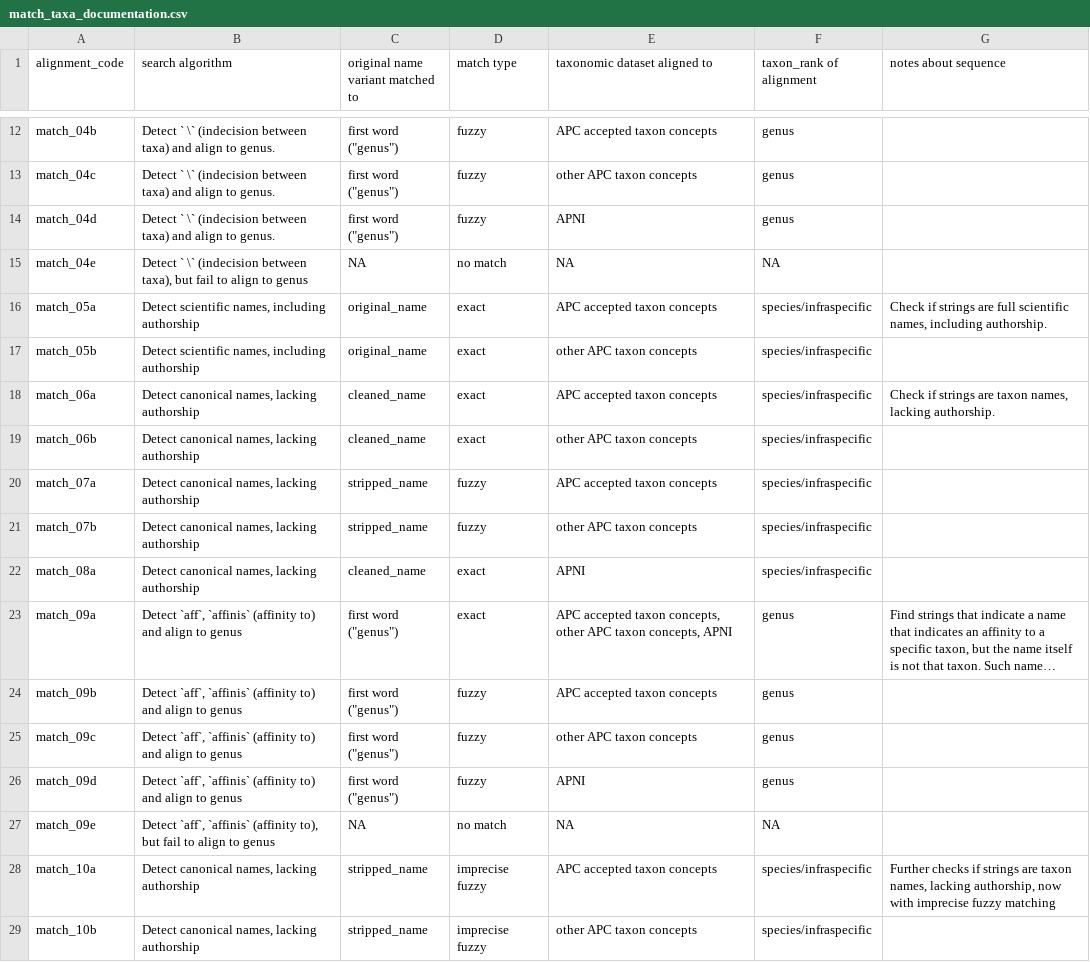
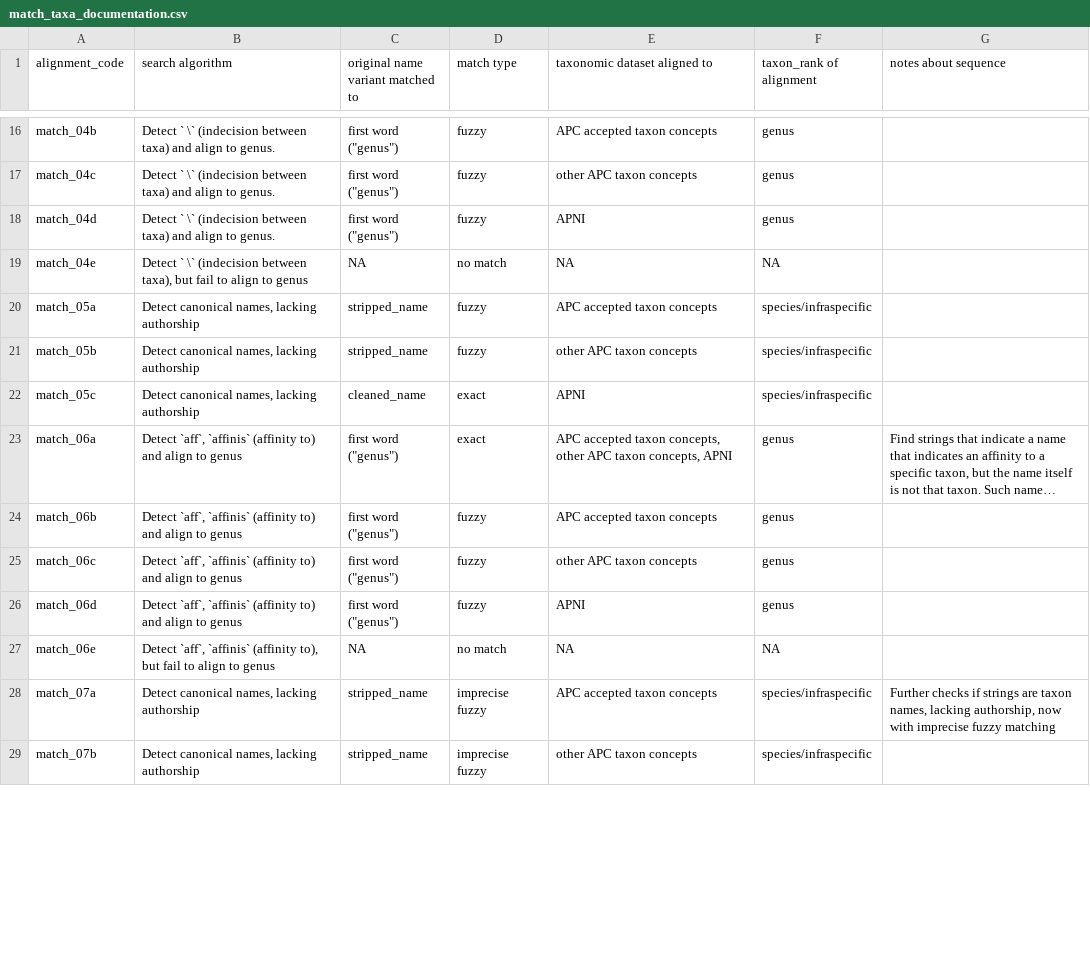
Before and after one commit to traitecoevo/APCalign, a CSV file: inst/extdata/match_taxa_documentation.csv, drawn as a sheet; only a part is shown, gaps mark what is left out; long unchanged cells end in …; removed rows and columns are numbered as before the commit, all else as after; the diff covers the shown part only; the diff names each change by its address in the sheet, - before the commit and + after, or states it on an @@ line.

Commit message:
Bug fix, re-number match algorithms (#179)
  -  re-number match algorithms in online table to be identical to manuscript
  -  edit function extract_genus to make genus uppercase
  -  edit match algorithms to ensure genus names match equivalent columns in resources and submitted names; previously comparing canonical names from resources with genus from submitted name derivations. Changes to extract_genus function probably good enough, but this should be standardised anyway
   - replace APC-known with APC-synonyms
   - bug fix to avoid genus-level phrase names that begin with a "family name" from being added to the list of genera

```diff
--- a/inst/extdata/match_taxa_documentation.csv
+++ b/inst/extdata/match_taxa_documentation.csv
-B20:B21 (search algorithm): Detect scientific names, including authorship
+B20:B21 (search algorithm): Detect canonical names, lacking authorship
-C20:C21 (original name variant matched to): original_name
+C20:C21 (original name variant matched to): stripped_name
-D20:D21 (match type): exact
+D20:D21 (match type): fuzzy
-G20 (notes about sequence): Check if strings are full scientific names, including authorship.
+G20 (notes about sequence): (empty)
-row 18: match_06a | Detect canonical names, lacking authorship | cleaned_name | exact | APC accepted taxon concepts | species/infraspecific | Check if strings are taxon names, lacking authorship.
-row 19: match_06b | Detect canonical names, lacking authorship | cleaned_name | exact | other APC taxon concepts | species/infraspecific
-row 20: match_07a | Detect canonical names, lacking authorship | stripped_name | fuzzy | APC accepted taxon concepts | species/infraspecific
-row 21: match_07b | Detect canonical names, lacking authorship | stripped_name | fuzzy | other APC taxon concepts | species/infraspecific
-A22 (alignment_code): match_08a
+A22 (alignment_code): match_05c
-A23 (alignment_code): match_09a
+A23 (alignment_code): match_06a
-A24 (alignment_code): match_09b
+A24 (alignment_code): match_06b
-A25 (alignment_code): match_09c
+A25 (alignment_code): match_06c
-A26 (alignment_code): match_09d
+A26 (alignment_code): match_06d
-A27 (alignment_code): match_09e
+A27 (alignment_code): match_06e
-A28 (alignment_code): match_10a
+A28 (alignment_code): match_07a
-A29 (alignment_code): match_10b
+A29 (alignment_code): match_07b
```
Also changed, not shown: 4 added rows and 43 edited cells elsewhere in this file, inst/extdata/APCalign_outputs_documentation.csv, 12 other files.
